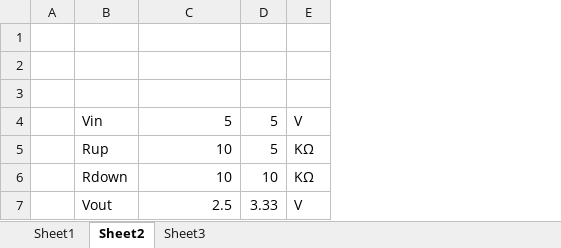
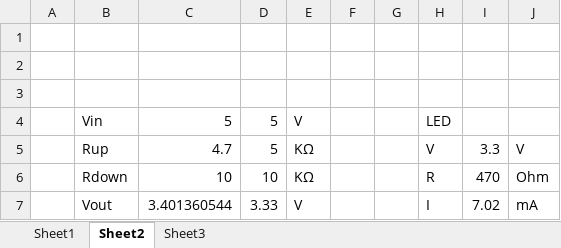
Before and after one commit to ArvidJoung/Plasma_LF, an Excel workbook: 1_LF_Generator_MCU/LF_Gen_Review Data_20171211.xlsx, sheet Sheet2, drawn as a sheet; values as stored, in another font and other column widths than the file's, no borders; the diff names each change by its address in the sheet, - before the commit and + after, or states it on an @@ line.

```diff
--- a/1_LF_Generator_MCU/LF_Gen_Review Data_20171211.xlsx (sheet Sheet2)
+++ b/1_LF_Generator_MCU/LF_Gen_Review Data_20171211.xlsx (sheet Sheet2)
+column F, empty
+column G, empty
+column H, rows 4-7: LED | V | R | I
+column I, rows 5-7: 3.3 | 470 | 7.02
+column J, rows 5-7: V | Ohm | mA
-C5: 10
+C5: 4.7
-C7: 2.5
+C7: 3.401360544
```
Also changed, not shown: 1_LF_Generator_MCU/Plasma_LF_MCU_PinMap_20180117.xlsx, Plasma LF Review Data V1.0.xlsx, 9 other files.
